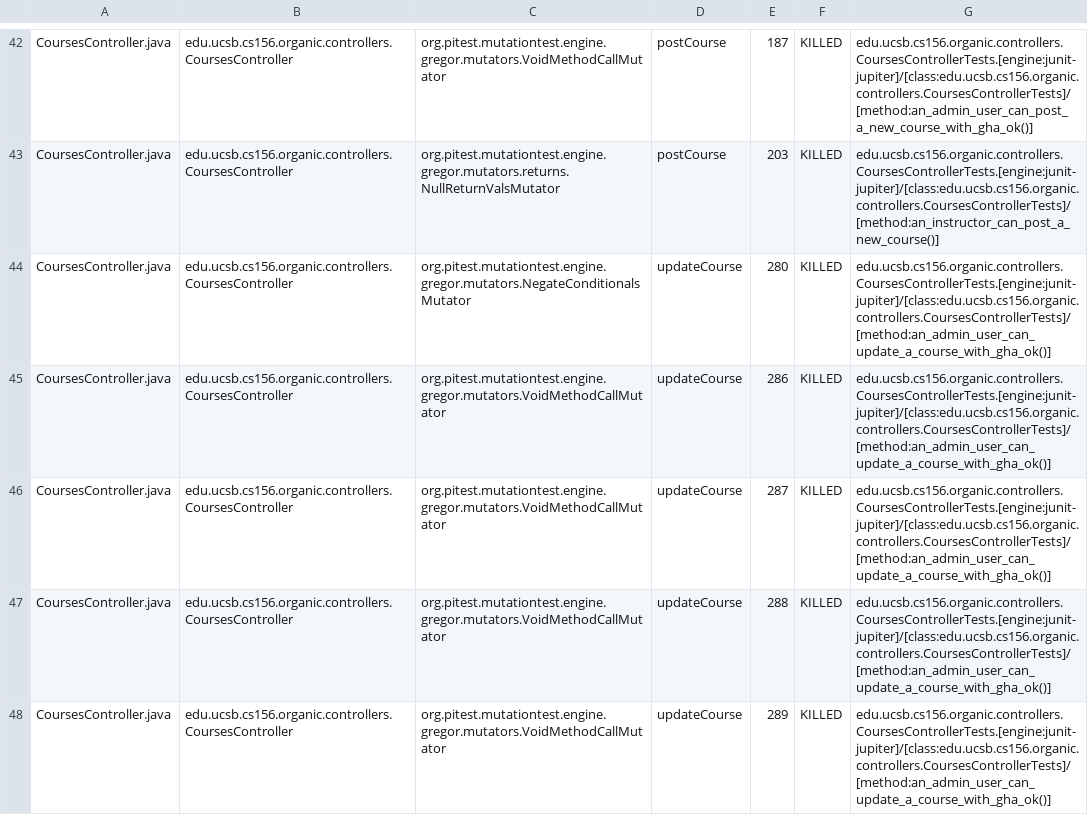
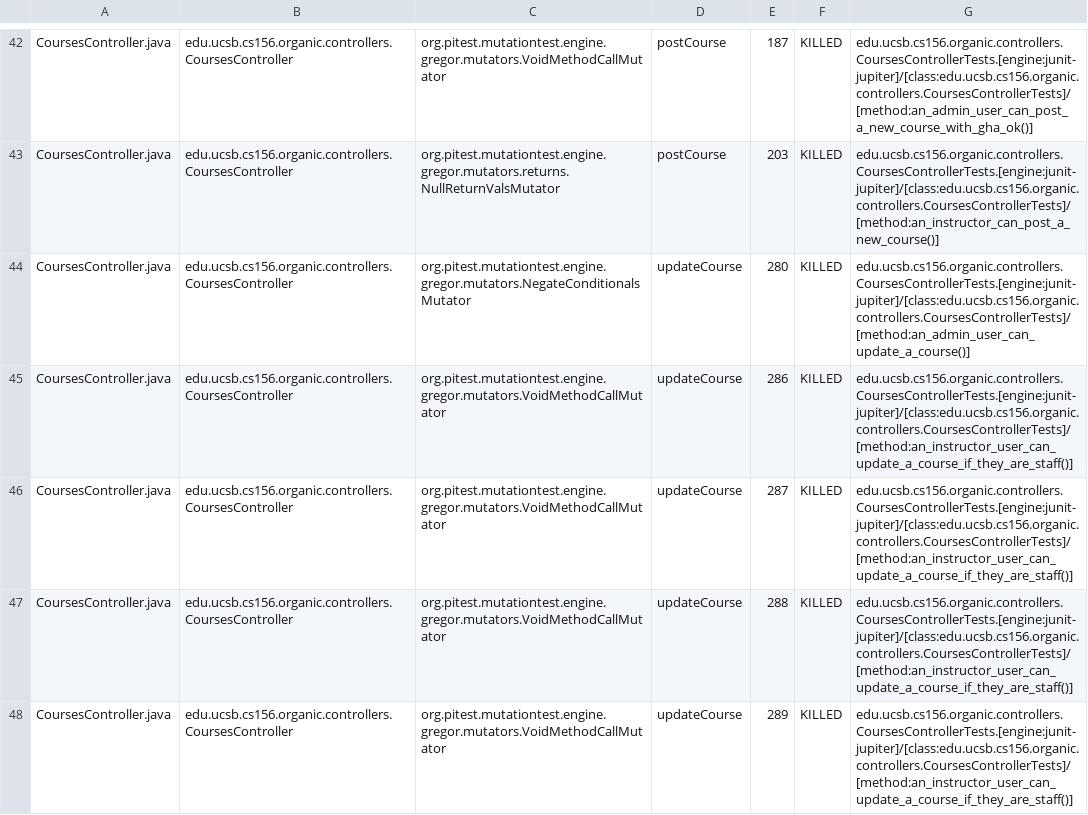
Before and after one commit to ucsb-cs156-s24/proj-organic-s24-5pm-3, a CSV file: prs/56/pitest/mutations.csv, drawn as a sheet; only a part is shown, gaps mark what is left out; the diff covers the shown part only.

Commit message:
Deploying to gh-pages from @ ucsb-cs156-s24/proj-organic-s24-5pm-3@4676cc9e806694570de7699a0fe15caca95404ce 🚀

```diff
--- a/prs/56/pitest/mutations.csv
+++ b/prs/56/pitest/mutations.csv
@@ -43,6 +43,6 @@ CoursesController.java,edu.ucsb.cs156.organic.controllers.CoursesController,org.
 CoursesController.java,edu.ucsb.cs156.organic.controllers.CoursesController,org.pitest.mutationtest.engine.gregor.mutators.returns.NullReturnValsMutator,postCourse,203,KILLED,edu.ucsb.cs156.organic.controllers.CoursesControllerTests.[engine:junit-jupiter]/[class:edu.ucsb.cs156.organic.controllers.CoursesControllerTests]/[method:an_instructor_can_post_a_new_course()]
-CoursesController.java,edu.ucsb.cs156.organic.controllers.CoursesController,org.pitest.mutationtest.engine.gregor.mutators.NegateConditionalsMutator,updateCourse,280,KILLED,edu.ucsb.cs156.organic.controllers.CoursesControllerTests.[engine:junit-jupiter]/[class:edu.ucsb.cs156.organic.controllers.CoursesControllerTests]/[method:an_admin_user_can_update_a_course_with_gha_ok()]
-CoursesController.java,edu.ucsb.cs156.organic.controllers.CoursesController,org.pitest.mutationtest.engine.gregor.mutators.VoidMethodCallMutator,updateCourse,286,KILLED,edu.ucsb.cs156.organic.controllers.CoursesControllerTests.[engine:junit-jupiter]/[class:edu.ucsb.cs156.organic.controllers.CoursesControllerTests]/[method:an_admin_user_can_update_a_course_with_gha_ok()]
-CoursesController.java,edu.ucsb.cs156.organic.controllers.CoursesController,org.pitest.mutationtest.engine.gregor.mutators.VoidMethodCallMutator,updateCourse,287,KILLED,edu.ucsb.cs156.organic.controllers.CoursesControllerTests.[engine:junit-jupiter]/[class:edu.ucsb.cs156.organic.controllers.CoursesControllerTests]/[method:an_admin_user_can_update_a_course_with_gha_ok()]
-CoursesController.java,edu.ucsb.cs156.organic.controllers.CoursesController,org.pitest.mutationtest.engine.gregor.mutators.VoidMethodCallMutator,updateCourse,288,KILLED,edu.ucsb.cs156.organic.controllers.CoursesControllerTests.[engine:junit-jupiter]/[class:edu.ucsb.cs156.organic.controllers.CoursesControllerTests]/[method:an_admin_user_can_update_a_course_with_gha_ok()]
-CoursesController.java,edu.ucsb.cs156.organic.controllers.CoursesController,org.pitest.mutationtest.engine.gregor.mutators.VoidMethodCallMutator,updateCourse,289,KILLED,edu.ucsb.cs156.organic.controllers.CoursesControllerTests.[engine:junit-jupiter]/[class:edu.ucsb.cs156.organic.controllers.CoursesControllerTests]/[method:an_admin_user_can_update_a_course_with_gha_ok()]
+CoursesController.java,edu.ucsb.cs156.organic.controllers.CoursesController,org.pitest.mutationtest.engine.gregor.mutators.NegateConditionalsMutator,updateCourse,280,KILLED,edu.ucsb.cs156.organic.controllers.CoursesControllerTests.[engine:junit-jupiter]/[class:edu.ucsb.cs156.organic.controllers.CoursesControllerTests]/[method:an_admin_user_can_update_a_course()]
+CoursesController.java,edu.ucsb.cs156.organic.controllers.CoursesController,org.pitest.mutationtest.engine.gregor.mutators.VoidMethodCallMutator,updateCourse,286,KILLED,edu.ucsb.cs156.organic.controllers.CoursesControllerTests.[engine:junit-jupiter]/[class:edu.ucsb.cs156.organic.controllers.CoursesControllerTests]/[method:an_instructor_user_can_update_a_course_if_they_are_staff()]
+CoursesController.java,edu.ucsb.cs156.organic.controllers.CoursesController,org.pitest.mutationtest.engine.gregor.mutators.VoidMethodCallMutator,updateCourse,287,KILLED,edu.ucsb.cs156.organic.controllers.CoursesControllerTests.[engine:junit-jupiter]/[class:edu.ucsb.cs156.organic.controllers.CoursesControllerTests]/[method:an_instructor_user_can_update_a_course_if_they_are_staff()]
+CoursesController.java,edu.ucsb.cs156.organic.controllers.CoursesController,org.pitest.mutationtest.engine.gregor.mutators.VoidMethodCallMutator,updateCourse,288,KILLED,edu.ucsb.cs156.organic.controllers.CoursesControllerTests.[engine:junit-jupiter]/[class:edu.ucsb.cs156.organic.controllers.CoursesControllerTests]/[method:an_instructor_user_can_update_a_course_if_they_are_staff()]
+CoursesController.java,edu.ucsb.cs156.organic.controllers.CoursesController,org.pitest.mutationtest.engine.gregor.mutators.VoidMethodCallMutator,updateCourse,289,KILLED,edu.ucsb.cs156.organic.controllers.CoursesControllerTests.[engine:junit-jupiter]/[class:edu.ucsb.cs156.organic.controllers.CoursesControllerTests]/[method:an_instructor_user_can_update_a_course_if_they_are_staff()]
```
Also changed, not shown: 33 edited cells elsewhere in this file, 21 other files.
